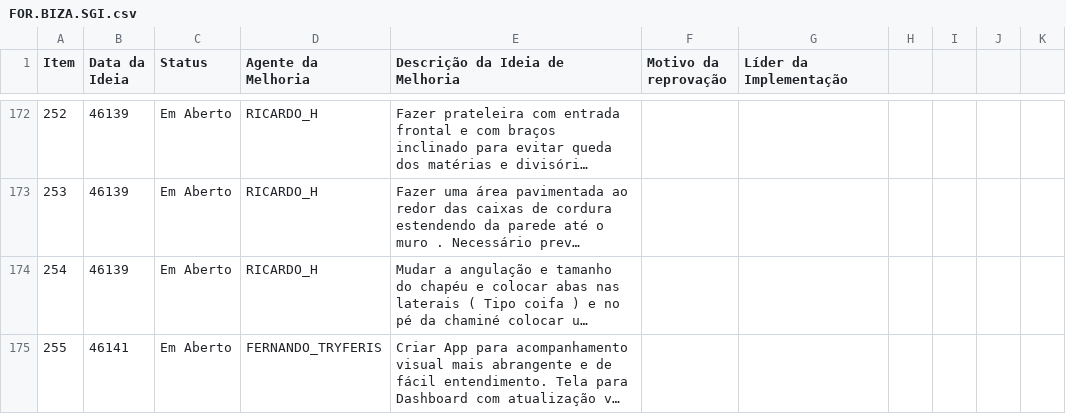
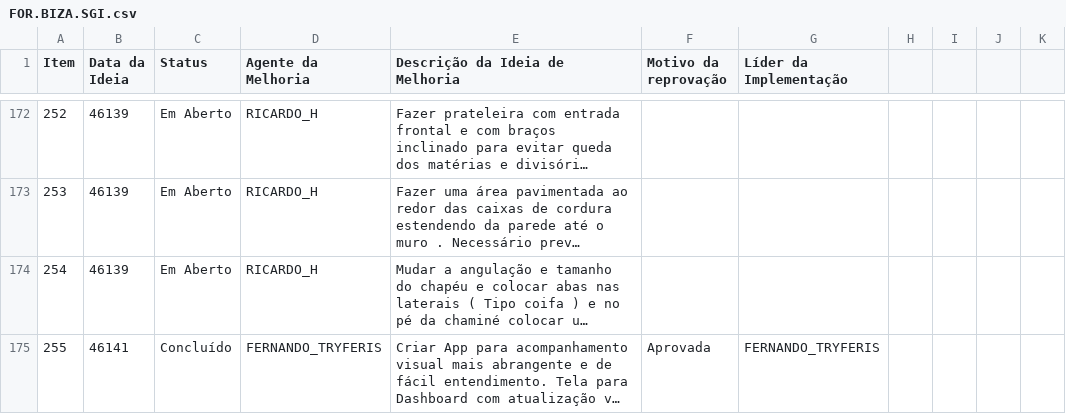
Before and after one commit to SGIBIZA/Catalogo-BIZA, a CSV file: FOR.BIZA.SGI.csv, drawn as a sheet; only a part is shown, gaps mark what is left out; long unchanged cells end in …; the diff names each change by its address in the sheet, - before the commit and + after, or states it on an @@ line.

```diff
--- a/FOR.BIZA.SGI.csv
+++ b/FOR.BIZA.SGI.csv
-C175 (Status): Em Aberto
+C175 (Status): Concluído
-F175 (Motivo da reprovação): (empty)
+F175 (Motivo da reprovação): Aprovada
-G175 (Líder da Implementação): (empty)
+G175 (Líder da Implementação): FERNANDO_TRYFERIS
```
